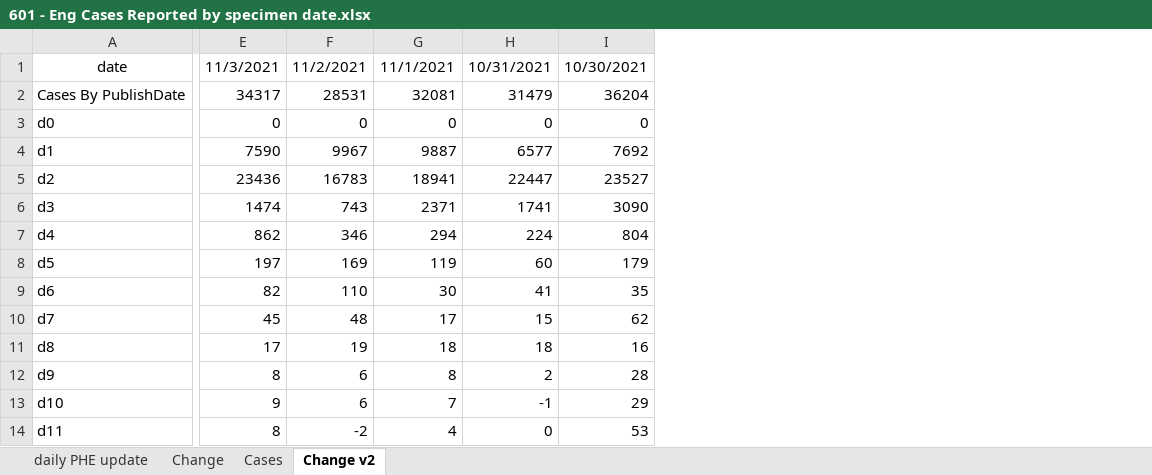
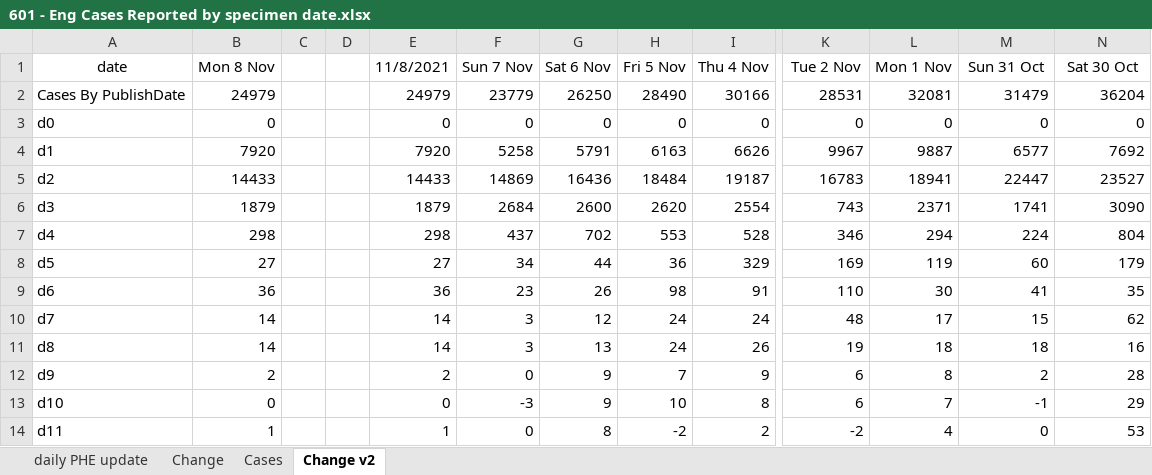
Before and after one commit to chrisdrakeuk/Cases_Reported_by_specimen_date, an Excel workbook: 601 - Eng Cases Reported by specimen date.xlsx, sheet Change v2, drawn as a sheet; only a part is shown, gaps mark what is left out; values as stored, in another font and other column widths than the file's, no borders; charts and pictures not drawn; 2 other sheets too large or unreadable and not compared; removed rows and columns are numbered as before the commit, all else as after; the diff covers the shown part only; the diff names each change by its address in the sheet, - before the commit and + after, or states it on an @@ line.

```diff
--- a/601 - Eng Cases Reported by specimen date.xlsx (sheet Change v2)
+++ b/601 - Eng Cases Reported by specimen date.xlsx (sheet Change v2)
+column B (Mon 8 Nov), rows 2-14: 24979 | 0 | 7920 | 14433 | 1879 | 298 | 27 | 36 | 14 | 14 | 2 | 0 | 1
+column C, empty
+column D, empty
+column E (11/8/2021), rows 2-14: 24979 | 0 | 7920 | 14433 | 1879 | 298 | 27 | 36 | 14 | 14 | 2 | 0 | 1
+column F (Sun 7 Nov), rows 2-14: 23779 | 0 | 5258 | 14869 | 2684 | 437 | 34 | 23 | 3 | 3 | 0 | -3 | 0
+column G (Sat 6 Nov), rows 2-14: 26250 | 0 | 5791 | 16436 | 2600 | 702 | 44 | 26 | 12 | 13 | 9 | 9 | 8
+column H (Fri 5 Nov), rows 2-14: 28490 | 0 | 6163 | 18484 | 2620 | 553 | 36 | 98 | 24 | 24 | 7 | 10 | -2
+column I (Thu 4 Nov), rows 2-14: 30166 | 0 | 6626 | 19187 | 2554 | 528 | 329 | 91 | 24 | 26 | 9 | 8 | 2
-column E (11/3/2021), rows 2-14: 34317 | 0 | 7590 | 23436 | 1474 | 862 | 197 | 82 | 45 | 17 | 8 | 9 | 8
-K1: 11/2/2021
+K1: Tue 2 Nov
-L1: 11/1/2021
+L1: Mon 1 Nov
-M1: 10/31/2021
+M1: Sun 31 Oct
-N1: 10/30/2021
+N1: Sat 30 Oct
```
Also changed, not shown: 2 removed columns elsewhere in this sheet, sheet daily PHE update, formulas that keep their value, charts or pictures.
